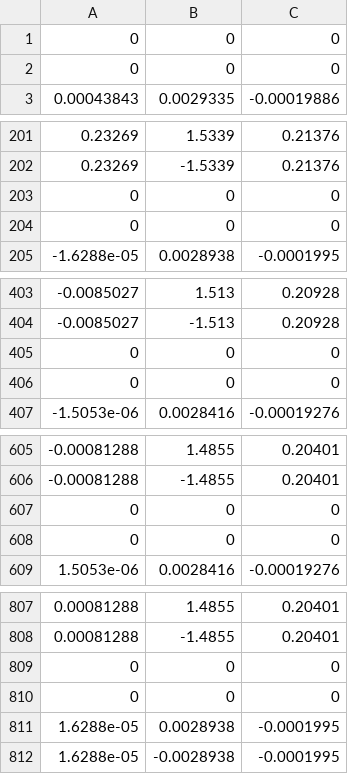
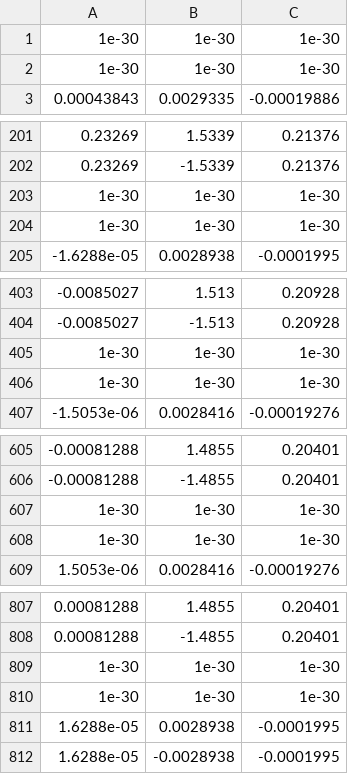
Before and after one commit to vm15717/NLFEA, a CSV file: myFile.csv, drawn as a sheet; only a part is shown, gaps mark what is left out; removed rows and columns are numbered as before the commit, all else as after; the diff covers the shown part only; the diff names each change by its address in the sheet, - before the commit and + after, or states it on an @@ line.

Commit message:
Add files via upload

```diff
--- a/myFile.csv
+++ b/myFile.csv
-row 1: 0 | 0 | 0
-row 2: 0 | 0 | 0
+row 1: 1e-30 | 1e-30 | 1e-30
+row 2: 1e-30 | 1e-30 | 1e-30
-row 203: 0 | 0 | 0
-row 204: 0 | 0 | 0
+row 203: 1e-30 | 1e-30 | 1e-30
+row 204: 1e-30 | 1e-30 | 1e-30
-row 405: 0 | 0 | 0
-row 406: 0 | 0 | 0
+row 405: 1e-30 | 1e-30 | 1e-30
+row 406: 1e-30 | 1e-30 | 1e-30
-row 607: 0 | 0 | 0
-row 608: 0 | 0 | 0
+row 607: 1e-30 | 1e-30 | 1e-30
+row 608: 1e-30 | 1e-30 | 1e-30
-row 809: 0 | 0 | 0
-row 810: 0 | 0 | 0
+row 809: 1e-30 | 1e-30 | 1e-30
+row 810: 1e-30 | 1e-30 | 1e-30
```
Also changed, not shown: 2 added rows and 2 removed rows elsewhere in this file.
